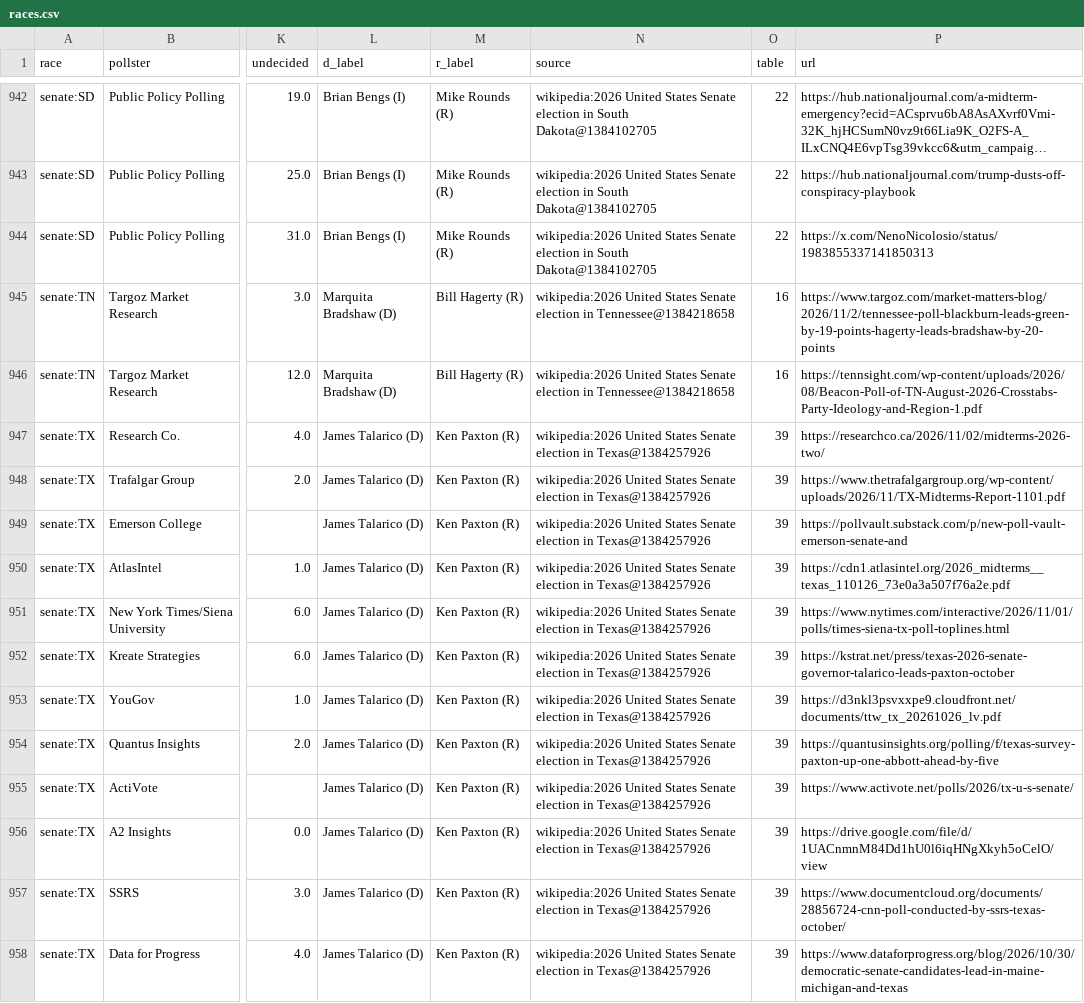
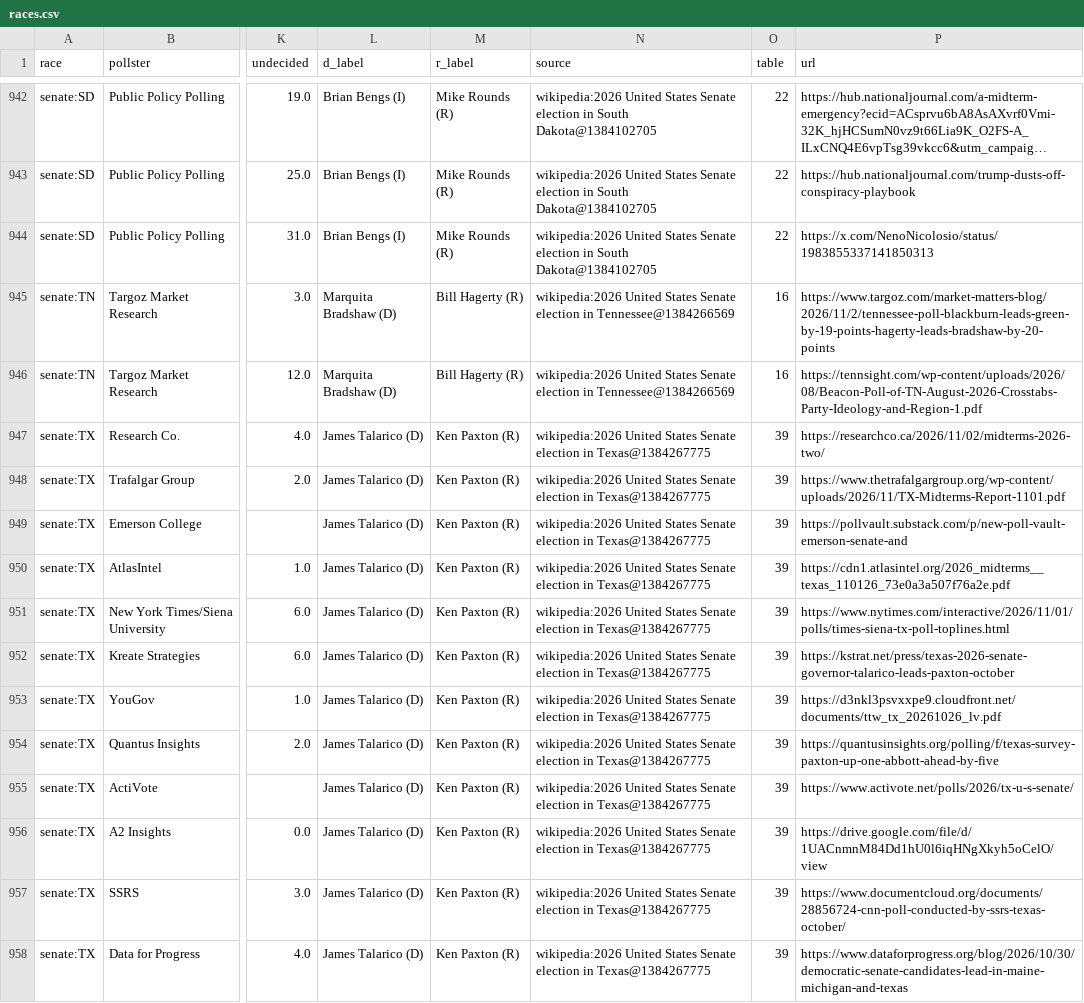
Before and after one commit to KaraZajac/MIDTERMS2026, a CSV file: data/polls/races.csv, drawn as a sheet; only a part is shown, gaps mark what is left out; long unchanged cells end in …; the diff covers the shown part only; the diff names each change by its address in the sheet, - before the commit and + after, or states it on an @@ line.

```diff
--- a/data/polls/races.csv
+++ b/data/polls/races.csv
-N945:N946 (source): …election in Tennessee@1384218658
+N945:N946 (source): …election in Tennessee@1384266569
-N947:N958 (source): …election in Texas@1384257926
+N947:N958 (source): …election in Texas@1384267775
```
Also changed, not shown: 162 edited cells elsewhere in this file, data/races/governor.csv, data/races/house.csv, 9 other files.
